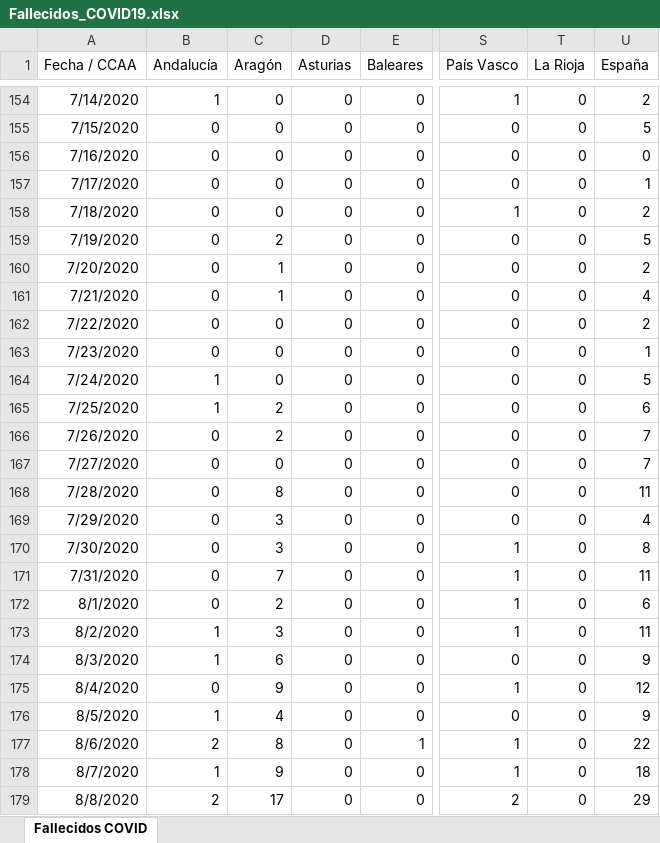
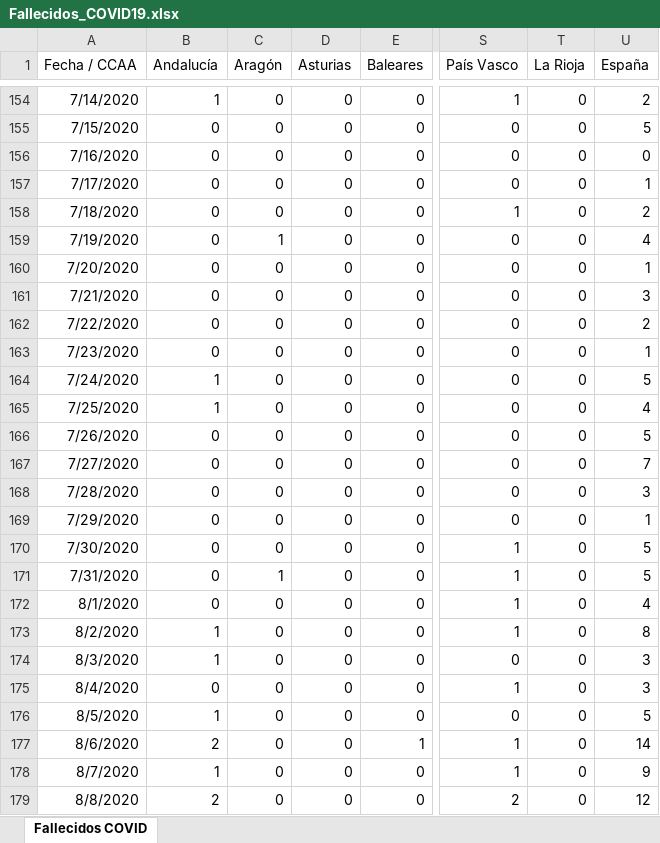
Before and after one commit to svavassori/covid-19-spain, an Excel workbook: csv/Fallecidos_COVID19.xlsx, sheet Fallecidos COVID, drawn as a sheet; only a part is shown, gaps mark what is left out; values as stored, in another font and other column widths than the file's, no borders; the diff covers the shown part only; the diff names each change by its address in the sheet, - before the commit and + after, or states it on an @@ line.

```diff
--- a/csv/Fallecidos_COVID19.xlsx (sheet Fallecidos COVID)
+++ b/csv/Fallecidos_COVID19.xlsx (sheet Fallecidos COVID)
-C159 (Aragón): 2
+C159 (Aragón): 1
-U159 (España): 5
+U159 (España): 4
-C160:C161 (Aragón): 1
+C160:C161 (Aragón): 0
-U160 (España): 2
+U160 (España): 1
-U161 (España): 4
+U161 (España): 3
-C165:C166 (Aragón): 2
+C165:C166 (Aragón): 0
-U165 (España): 6
+U165 (España): 4
-U166 (España): 7
+U166 (España): 5
-C168 (Aragón): 8
+C168 (Aragón): 0
-U168 (España): 11
+U168 (España): 3
-C169:C170 (Aragón): 3
+C169:C170 (Aragón): 0
-U169 (España): 4
+U169 (España): 1
-U170 (España): 8
+U170 (España): 5
-C171 (Aragón): 7
+C171 (Aragón): 1
-U171 (España): 11
+U171 (España): 5
-C172 (Aragón): 2
+C172 (Aragón): 0
-U172 (España): 6
+U172 (España): 4
-C173 (Aragón): 3
+C173 (Aragón): 0
-U173 (España): 11
+U173 (España): 8
-C174 (Aragón): 6
+C174 (Aragón): 0
-U174 (España): 9
+U174 (España): 3
-C175 (Aragón): 9
+C175 (Aragón): 0
-U175 (España): 12
+U175 (España): 3
-C176 (Aragón): 4
+C176 (Aragón): 0
-U176 (España): 9
+U176 (España): 5
-C177 (Aragón): 8
+C177 (Aragón): 0
-U177 (España): 22
+U177 (España): 14
-C178 (Aragón): 9
+C178 (Aragón): 0
-U178 (España): 18
+U178 (España): 9
-C179 (Aragón): 17
+C179 (Aragón): 0
-U179 (España): 29
+U179 (España): 12
```
Also changed, not shown: 3 added rows and 163 edited cells elsewhere in this sheet, 5 other files.
